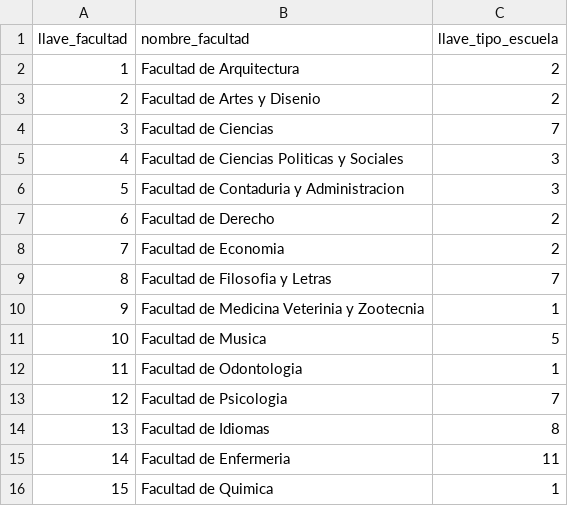
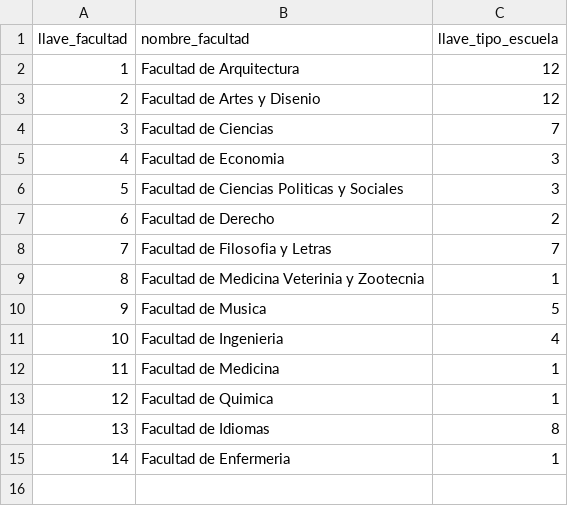
Before and after one commit to patoba/SchoolAdministration, a CSV file: data/facultad.csv, drawn as a sheet; removed rows and columns are numbered as before the commit, all else as after; the diff names each change by its address in the sheet, - before the commit and + after, or states it on an @@ line.

```diff
--- a/data/facultad.csv
+++ b/data/facultad.csv
-C2:C3 (llave_tipo_escuela): 2
+C2:C3 (llave_tipo_escuela): 12
+row 5: 4 | Facultad de Economia | 3
@@ column A (llave_facultad) renumbered between rows 6 and 10 @@
-row 6: 5 | Facultad de Contaduria y Administracion | 3
-row 8: 7 | Facultad de Economia | 2
+row 11: 10 | Facultad de Ingenieria | 4
-B12 (nombre_facultad): Facultad de Odontologia
+B12 (nombre_facultad): Facultad de Medicina
-row 13: 12 | Facultad de Psicologia | 7
@@ row 16 moved to row 13: 12 @@
-C15 (llave_tipo_escuela): 11
+C15 (llave_tipo_escuela): 1
```
Also changed, not shown: data/plan_estudios.csv, data/tipo_escuela.csv, 20 other files.
